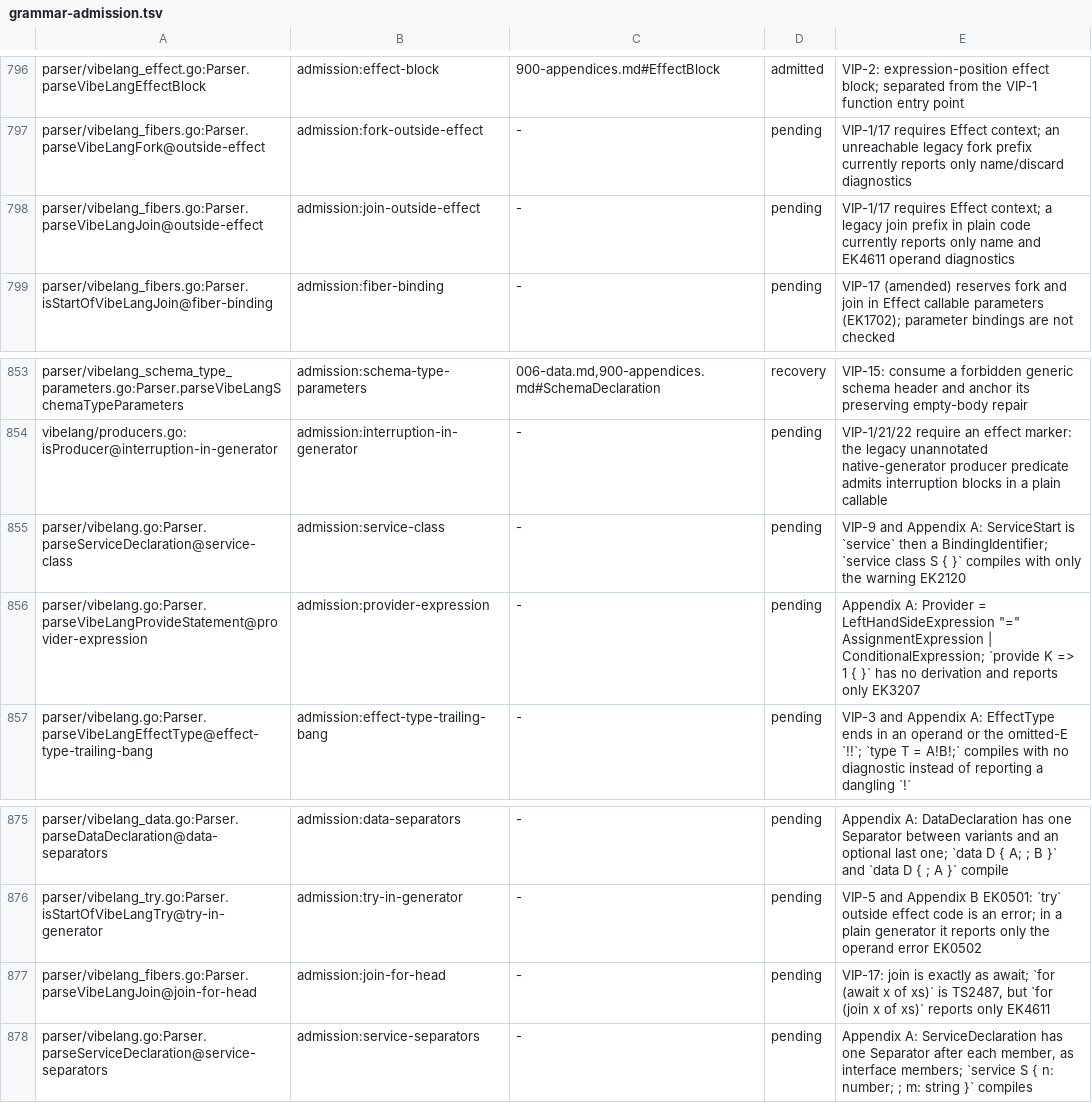
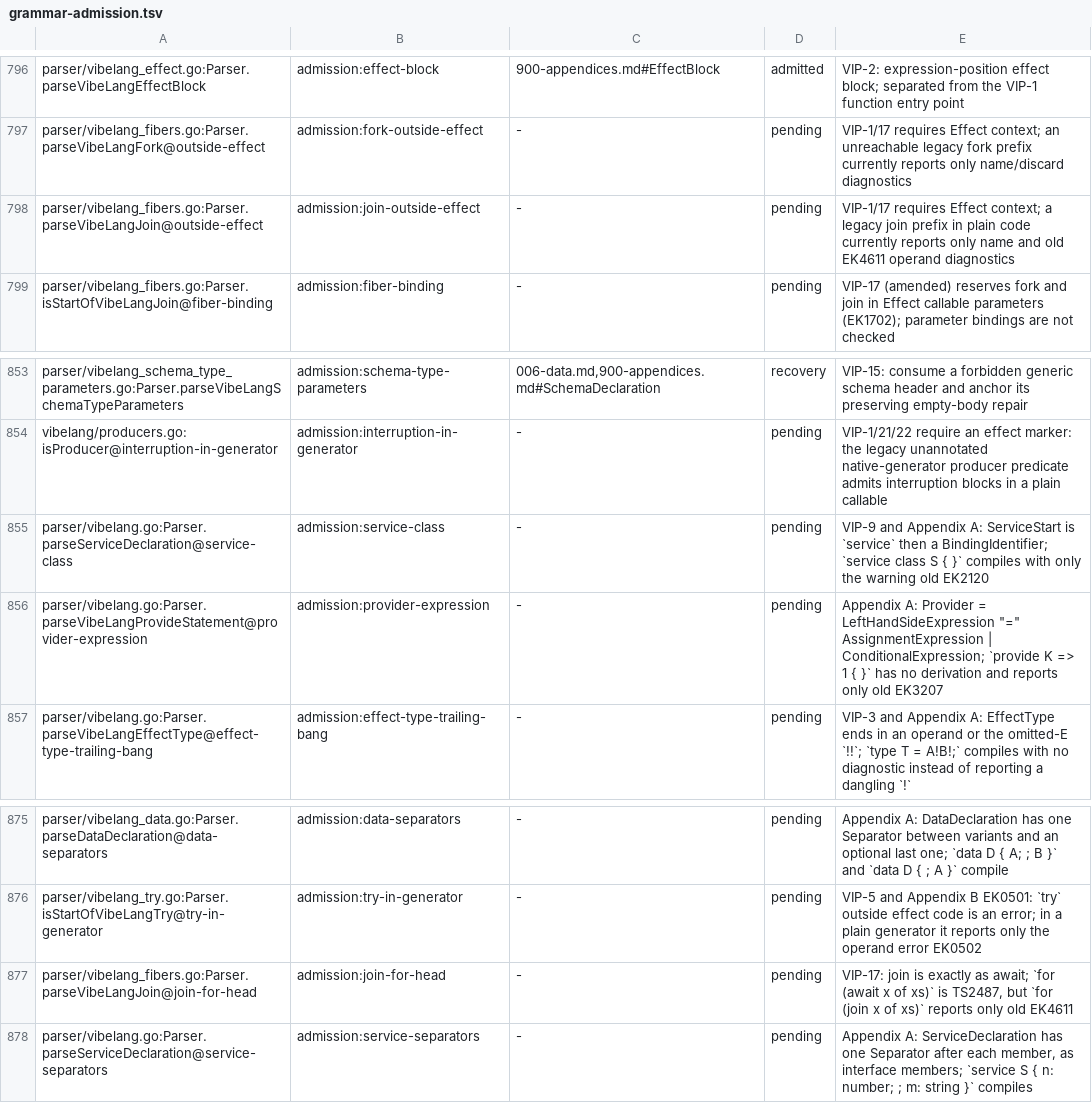
Before and after one commit to smithersai/vibelang, a TSV file: docs/design/registry/grammar-admission.tsv, drawn as a sheet; only a part is shown, gaps mark what is left out.

Commit message:
fix(spec): identify historical codes in grammar inventory reasons
Mark four references to unassigned legacy diagnostics as historical, preserving
all admission identities, pending statuses, witnesses and compiler behavior.
Appendix B permits transitional old diagnostics; these codes remain covered by
the existing legacyDeclared inventory, not newly assigned public contracts.

Regression: the new source-inventory check fails on all four original rows.
The repaired inventory passes with both code registry checks and citation fuzz
seeds; the eight grammar projection tests (including mutation coverage) pass.
Regeneration and forms pass with no call-form decision changes.

Extend the focused spec-registry-go graph target and changed-file selector so
source inventory citations and their sentence-boundary properties gate changes.
Full SpecCodesInAppendixB also awaits the separate generator-advice repair.

```diff
--- a/docs/design/registry/grammar-admission.tsv
+++ b/docs/design/registry/grammar-admission.tsv
@@ -797,3 +797,3 @@ parser/vibelang_effect.go:Parser.parseVibeLangEffectBlock	admission:effect-block
 parser/vibelang_fibers.go:Parser.parseVibeLangFork@outside-effect	admission:fork-outside-effect	-	pending	VIP-1/17 requires Effect context; an unreachable legacy fork prefix currently reports only name/discard diagnostics
-parser/vibelang_fibers.go:Parser.parseVibeLangJoin@outside-effect	admission:join-outside-effect	-	pending	VIP-1/17 requires Effect context; a legacy join prefix in plain code currently reports only name and EK4611 operand diagnostics
+parser/vibelang_fibers.go:Parser.parseVibeLangJoin@outside-effect	admission:join-outside-effect	-	pending	VIP-1/17 requires Effect context; a legacy join prefix in plain code currently reports only name and old EK4611 operand diagnostics
 parser/vibelang_fibers.go:Parser.isStartOfVibeLangJoin@fiber-binding	admission:fiber-binding	-	pending	VIP-17 (amended) reserves fork and join in Effect callable parameters (EK1702); parameter bindings are not checked
@@ -854,4 +854,4 @@ parser/vibelang_schema_type_parameters.go:Parser.parseVibeLangSchemaTypeParamete
 vibelang/producers.go:isProducer@interruption-in-generator	admission:interruption-in-generator	-	pending	VIP-1/21/22 require an effect marker: the legacy unannotated native-generator producer predicate admits interruption blocks in a plain callable
-parser/vibelang.go:Parser.parseServiceDeclaration@service-class	admission:service-class	-	pending	VIP-9 and Appendix A: ServiceStart is `service` then a BindingIdentifier; `service class S { }` compiles with only the warning EK2120
-parser/vibelang.go:Parser.parseVibeLangProvideStatement@provider-expression	admission:provider-expression	-	pending	Appendix A: Provider = LeftHandSideExpression "=" AssignmentExpression | ConditionalExpression; `provide K => 1 { }` has no derivation and reports only EK3207
+parser/vibelang.go:Parser.parseServiceDeclaration@service-class	admission:service-class	-	pending	VIP-9 and Appendix A: ServiceStart is `service` then a BindingIdentifier; `service class S { }` compiles with only the warning old EK2120
+parser/vibelang.go:Parser.parseVibeLangProvideStatement@provider-expression	admission:provider-expression	-	pending	Appendix A: Provider = LeftHandSideExpression "=" AssignmentExpression | ConditionalExpression; `provide K => 1 { }` has no derivation and reports only old EK3207
 parser/vibelang.go:Parser.parseVibeLangEffectType@effect-type-trailing-bang	admission:effect-type-trailing-bang	-	pending	VIP-3 and Appendix A: EffectType ends in an operand or the omitted-E `!!`; `type T = A!B!;` compiles with no diagnostic instead of reporting a dangling `!`
@@ -876,3 +876,3 @@ parser/vibelang_data.go:Parser.parseDataDeclaration@data-separators	admission:da
 parser/vibelang_try.go:Parser.isStartOfVibeLangTry@try-in-generator	admission:try-in-generator	-	pending	VIP-5 and Appendix B EK0501: `try` outside effect code is an error; in a plain generator it reports only the operand error EK0502
-parser/vibelang_fibers.go:Parser.parseVibeLangJoin@join-for-head	admission:join-for-head	-	pending	VIP-17: join is exactly as await; `for (await x of xs)` is TS2487, but `for (join x of xs)` reports only EK4611
+parser/vibelang_fibers.go:Parser.parseVibeLangJoin@join-for-head	admission:join-for-head	-	pending	VIP-17: join is exactly as await; `for (await x of xs)` is TS2487, but `for (join x of xs)` reports only old EK4611
 parser/vibelang.go:Parser.parseServiceDeclaration@service-separators	admission:service-separators	-	pending	Appendix A: ServiceDeclaration has one Separator after each member, as interface members; `service S { n: number; ; m: string }` compiles
```
Also changed, not shown: 8 other files.
